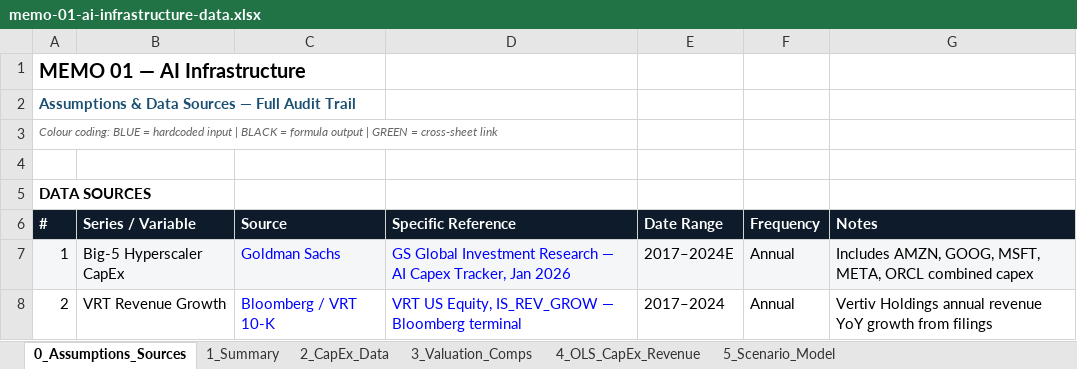
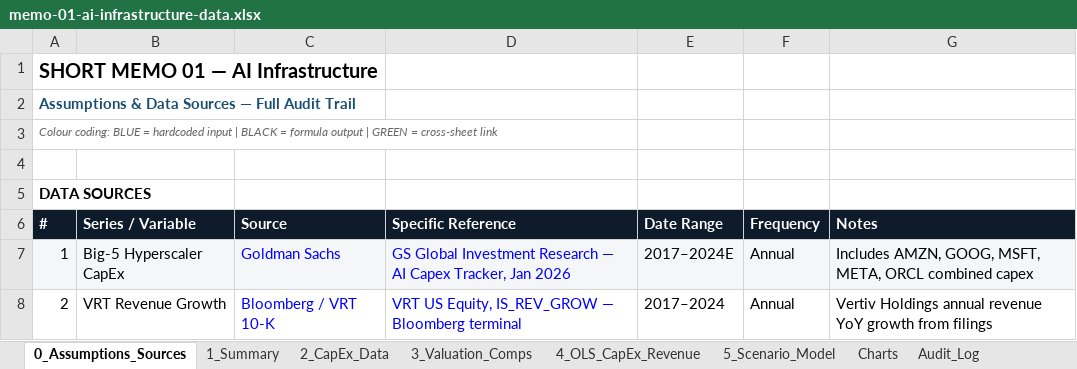
Before and after one commit to Zwhatmough/investment-research, an Excel workbook: memos/memo-01-ai-infrastructure-data.xlsx, sheet 0_Assumptions_Sources, drawn as a sheet; only a part is shown; values as stored, in another font and other column widths than the file's, no borders; the diff names each change by its address in the sheet, - before the commit and + after, or states it on an @@ line.

Commit message:
Rebrand to Short Memo series — add charts, audit trail, updated PDFs and workbooks
- Rebranded all 5 memos from 'MEMO' to 'SHORT MEMO'
- Embedded 32 publication-quality charts across all 5 Word docs
- Added Charts + Audit_Log sheets to all 5 Excel workbooks (full audit trail)
- Rebuilt PDFs from updated Word docs
- Data workbooks now contain charts, Python generation code, and methodology

```diff
--- a/memos/memo-01-ai-infrastructure-data.xlsx (sheet 0_Assumptions_Sources)
+++ b/memos/memo-01-ai-infrastructure-data.xlsx (sheet 0_Assumptions_Sources)
+sheet tab: Charts
+sheet tab: Audit_Log
-A1 (#): MEMO 01 — AI Infrastructure
+A1 (#): SHORT MEMO 01 — AI Infrastructure
```
Also changed, not shown: sheet 5_Scenario_Model, sheet 1_Summary, charts or pictures, 14 other files.
